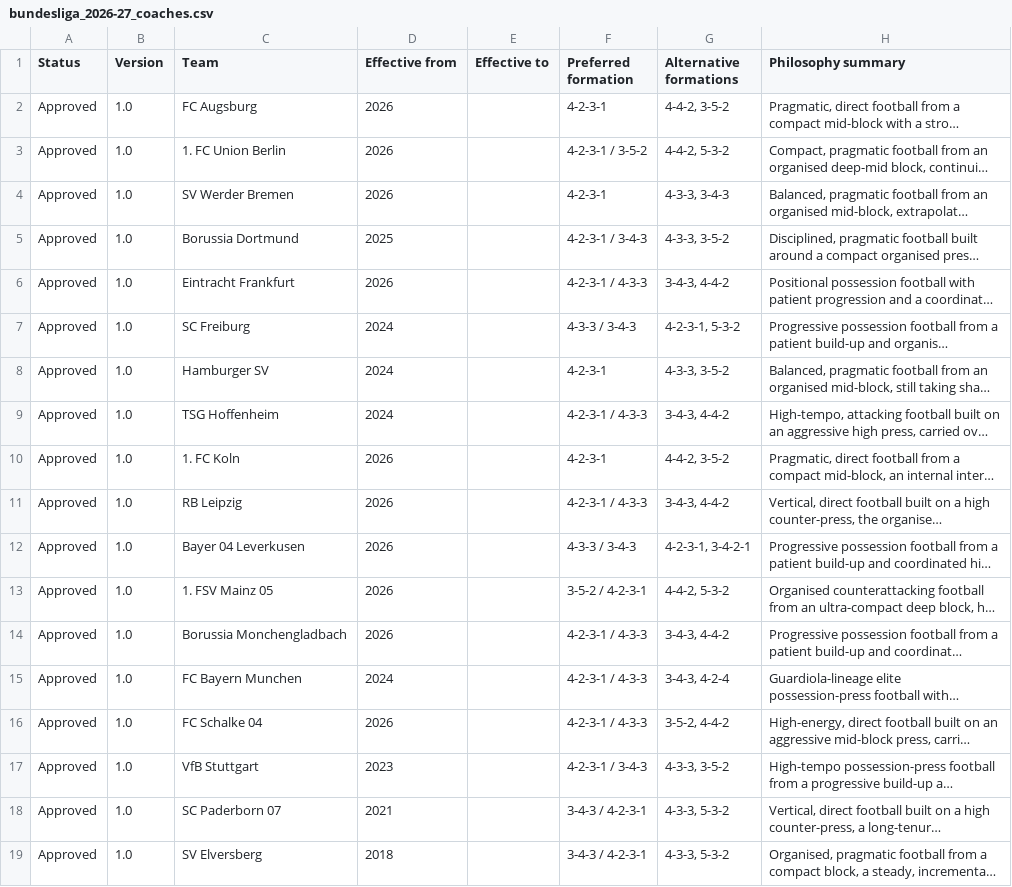
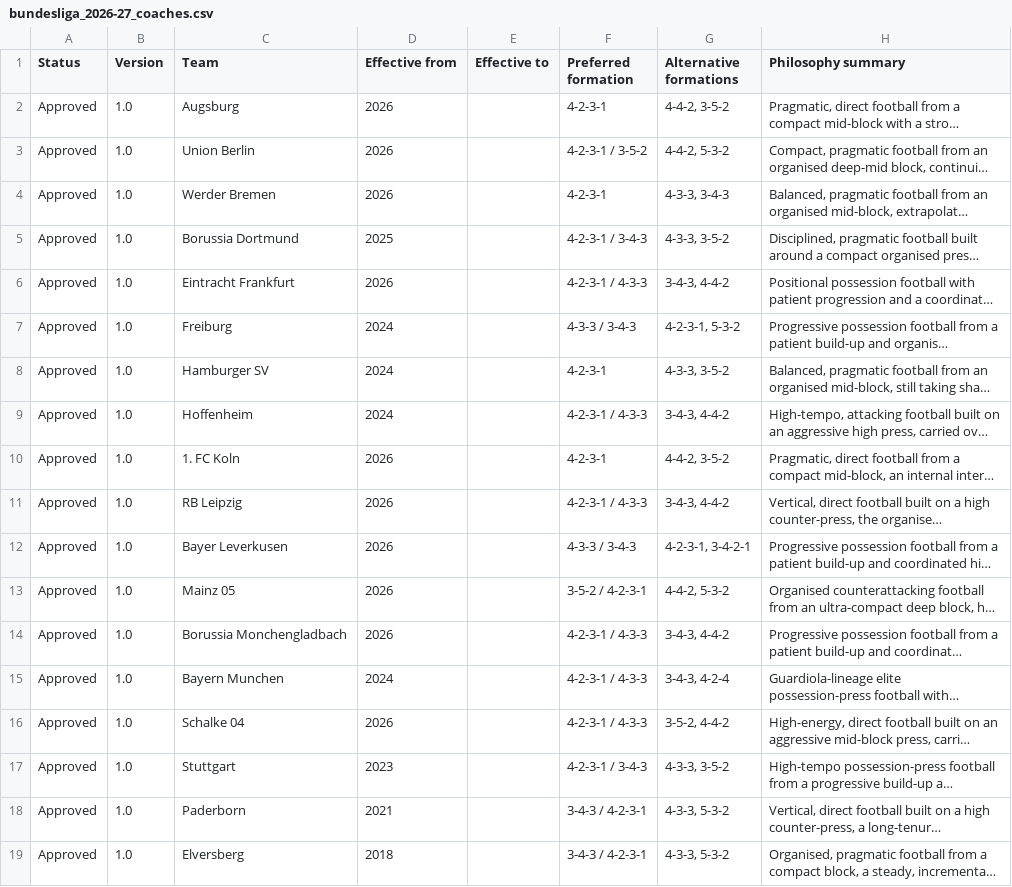
Before and after one commit to Betpreneur/betpreneur_BE, a CSV file: imports/bundesliga_2026-27_coaches.csv, drawn as a sheet; only a part is shown; long unchanged cells end in …; the diff names each change by its address in the sheet, - before the commit and + after, or states it on an @@ line.

Commit message:
fix compact

```diff
--- a/imports/bundesliga_2026-27_coaches.csv
+++ b/imports/bundesliga_2026-27_coaches.csv
-C2 (Team): FC Augsburg
+C2 (Team): Augsburg
-C3 (Team): 1. FC Union Berlin
+C3 (Team): Union Berlin
-C4 (Team): SV Werder Bremen
+C4 (Team): Werder Bremen
-C7 (Team): SC Freiburg
+C7 (Team): Freiburg
-C9 (Team): TSG Hoffenheim
+C9 (Team): Hoffenheim
-C12 (Team): Bayer 04 Leverkusen
+C12 (Team): Bayer Leverkusen
-C13 (Team): 1. FSV Mainz 05
+C13 (Team): Mainz 05
-C15 (Team): FC Bayern Munchen
+C15 (Team): Bayern Munchen
-C16 (Team): FC Schalke 04
+C16 (Team): Schalke 04
-C17 (Team): VfB Stuttgart
+C17 (Team): Stuttgart
-C18 (Team): SC Paderborn 07
+C18 (Team): Paderborn
-C19 (Team): SV Elversberg
+C19 (Team): Elversberg
```
Also changed, not shown: imports/la_liga_2026-27_coaches.csv.
